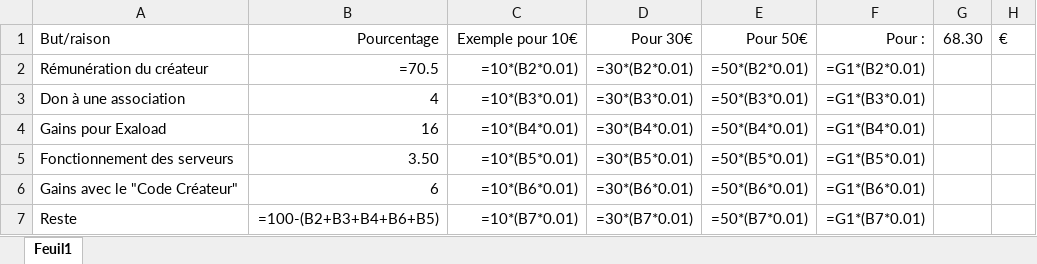
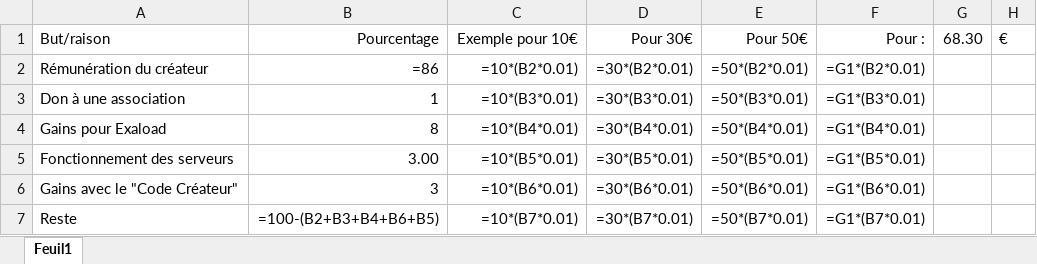
Before and after one commit to Tarkhubal/exaload-next, an Excel workbook: public/assets/Répartition des gains.xlsx, sheet Feuil1, drawn as a sheet; values as stored, in another font and other column widths than the file's, no borders; formulas without a stored value are shown as written; the diff names each change by its address in the sheet, - before the commit and + after, or states it on an @@ line.

Commit message:
Mise à jour de la répartition des gains

```diff
--- a/public/assets/Répartition des gains.xlsx (sheet Feuil1)
+++ b/public/assets/Répartition des gains.xlsx (sheet Feuil1)
-B2: =70.5
+B2: =86
-B3: 4
+B3: 1
-B4: 16
+B4: 8
-B5: 3.50
+B5: 3.00
-B6: 6
+B6: 3
```
